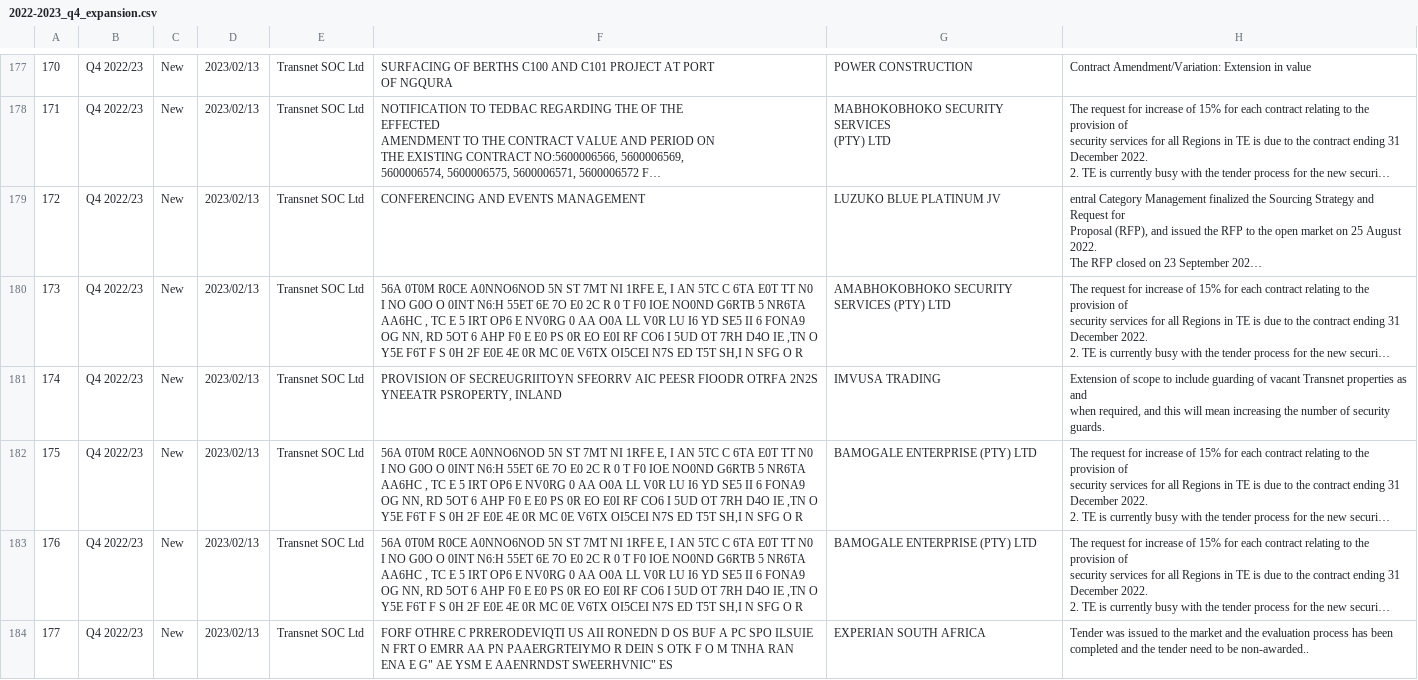
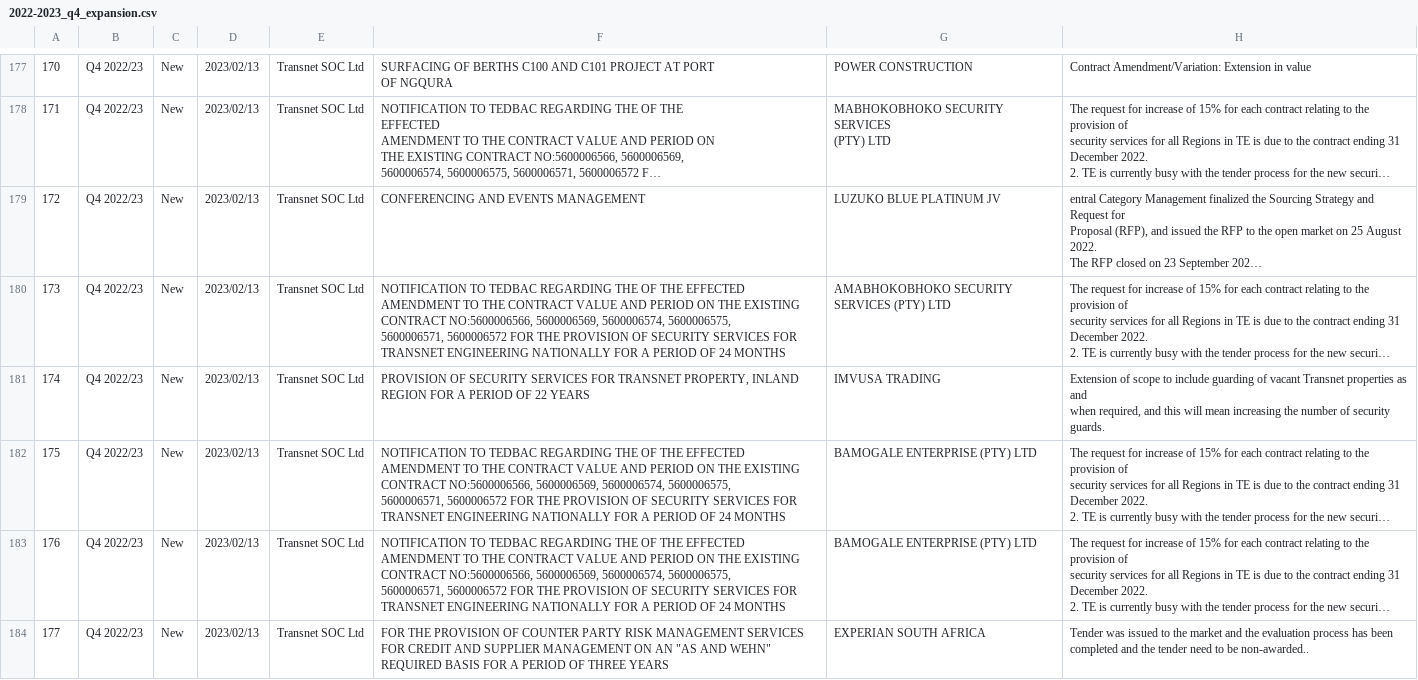
Before and after one commit to sixhobbits/za-tender-expansions-deviations, a CSV file: 2022-2023_q4_expansion.csv, drawn as a sheet; only a part is shown, gaps mark what is left out; long unchanged cells end in …; ↵ is a line break in a cell; the diff covers the shown part only; the diff names each change by its address in the sheet, - before the commit and + after, or states it on an @@ line.

```diff
--- a/2022-2023_q4_expansion.csv
+++ b/2022-2023_q4_expansion.csv
-F180: 56A 0T0M R0CE A0NNO6NOD 5N ST 7MT NI 1RFE E, I AN 5TC C 6TA E0T TT N0 I NO G0O O 0INT N6:H 55ET 6E 7O E0 2C R 0 T F0 IOE NO0ND G6RTB 5 NR6TA AA6HC , TC E 5 IRT OP6 E NV0RG 0 AA O0A LL V0R LU I6 YD SE5 II 6 FONA9 OG NN, RD 5OT 6 AHP F0 E E0 PS 0R EO E0I RF CO6 I 5UD OT 7RH D4O IE ,TN O Y5E F6T F S 0H 2F E0E 4E 0R MC 0E V6TX OI5CEI N7S ED T5T SH,I N SFG O R
+F180: NOTIFICATION TO TEDBAC REGARDING THE OF THE EFFECTED ↵ AMENDMENT TO THE CONTRACT VALUE AND PERIOD ON THE EXISTING ↵ CONTRACT NO:5600006566, 5600006569, 5600006574, 5600006575, ↵ 5600006571, 5600006572 FOR THE PROVISION OF SECURITY SERVICES FOR ↵ TRANSNET ENGINEERING NATIONALLY FOR A PERIOD OF 24 MONTHS
-F181: PROVISION OF SECREUGRIITOYN SFEORRV AIC PEESR FIOODR OTRFA 2N2S YNEEATR PSROPERTY, INLAND
+F181: PROVISION OF SECURITY SERVICES FOR TRANSNET PROPERTY, INLAND ↵ REGION FOR A PERIOD OF 22 YEARS
-F182:F183: 56A 0T0M R0CE A0NNO6NOD 5N ST 7MT NI 1RFE E, I AN 5TC C 6TA E0T TT N0 I NO G0O O 0INT N6:H 55ET 6E 7O E0 2C R 0 T F0 IOE NO0ND G6RTB 5 NR6TA AA6HC , TC E 5 IRT OP6 E NV0RG 0 AA O0A LL V0R LU I6 YD SE5 II 6 FONA9 OG NN, RD 5OT 6 AHP F0 E E0 PS 0R EO E0I RF CO6 I 5UD OT 7RH D4O IE ,TN O Y5E F6T F S 0H 2F E0E 4E 0R MC 0E V6TX OI5CEI N7S ED T5T SH,I N SFG O R
+F182:F183: NOTIFICATION TO TEDBAC REGARDING THE OF THE EFFECTED ↵ AMENDMENT TO THE CONTRACT VALUE AND PERIOD ON THE EXISTING ↵ CONTRACT NO:5600006566, 5600006569, 5600006574, 5600006575, ↵ 5600006571, 5600006572 FOR THE PROVISION OF SECURITY SERVICES FOR ↵ TRANSNET ENGINEERING NATIONALLY FOR A PERIOD OF 24 MONTHS
-F184: FORF OTHRE C PRRERODEVIQTI US AII RONEDN D OS BUF A PC SPO ILSUIE N FRT O EMRR AA PN PAAERGRTEIYMO R DEIN S OTK F O M TNHA RAN ENA E G" AE YSM E AAENRNDST SWEERHVNIC" ES
+F184: FOR THE PROVISION OF COUNTER PARTY RISK MANAGEMENT SERVICES ↵ FOR CREDIT AND SUPPLIER MANAGEMENT ON AN "AS AND WEHN" ↵ REQUIRED BASIS FOR A PERIOD OF THREE YEARS
```
Also changed, not shown: 8 edited cells elsewhere in this file, 2023-2024_q3_expansion.csv.
